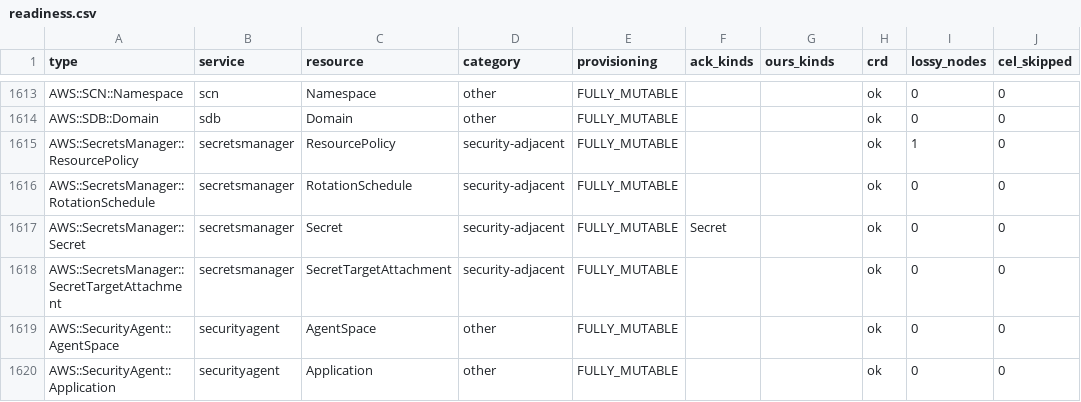
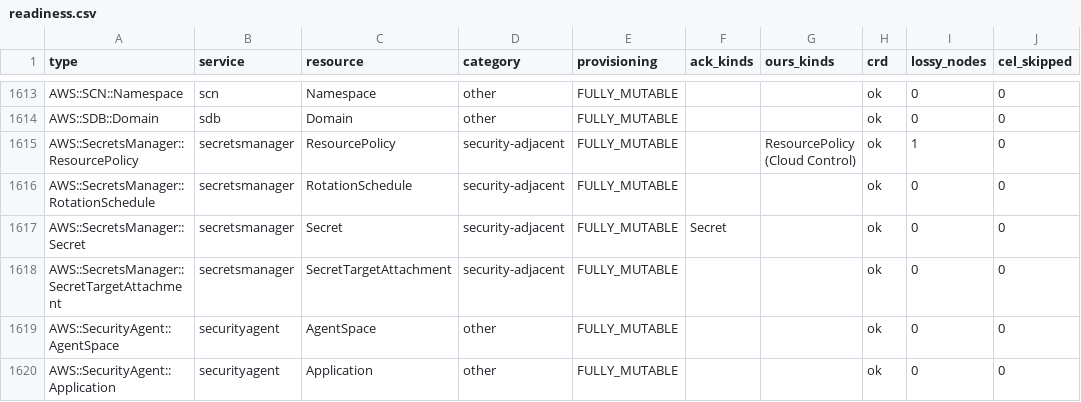
Before and after one commit to highfivelabs/ack-extensions, a CSV file: cloudcontrol/readiness.csv, drawn as a sheet; only a part is shown, gaps mark what is left out; the diff names each change by its address in the sheet, - before the commit and + after, or states it on an @@ line.

```diff
--- a/cloudcontrol/readiness.csv
+++ b/cloudcontrol/readiness.csv
-G1615 (ours_kinds): (empty)
+G1615 (ours_kinds): ResourcePolicy (Cloud Control)
```
Also changed, not shown: 17 other files.
